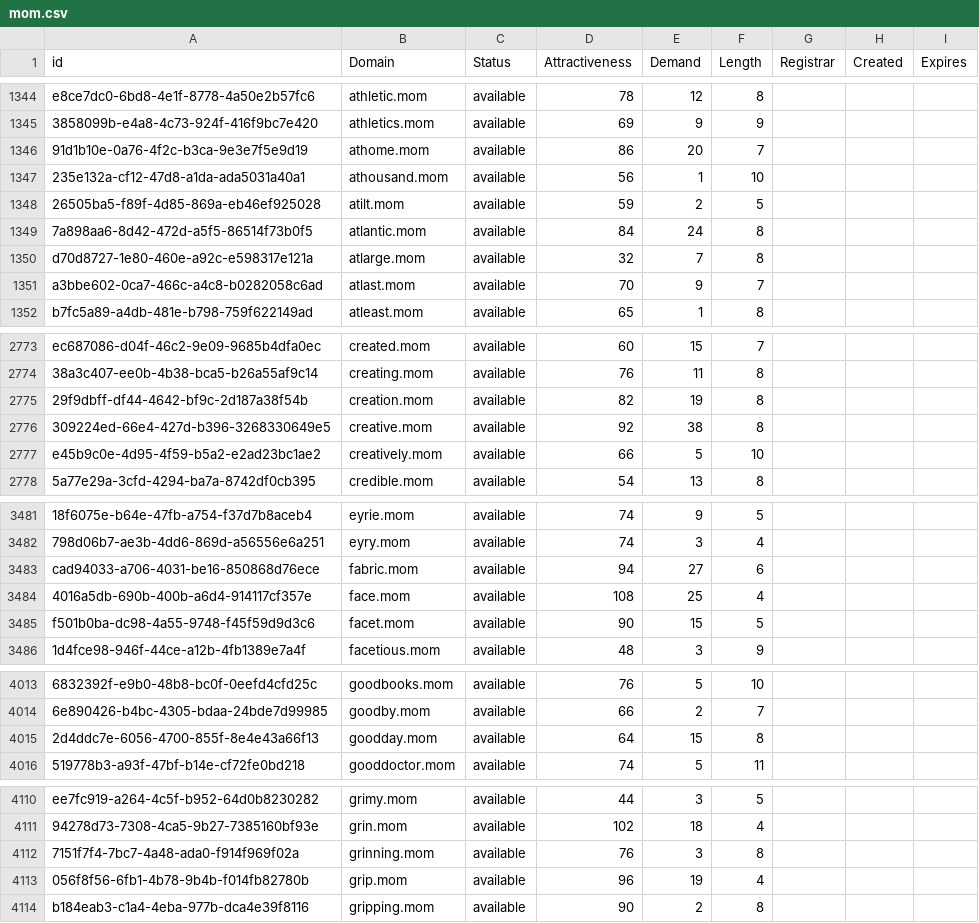
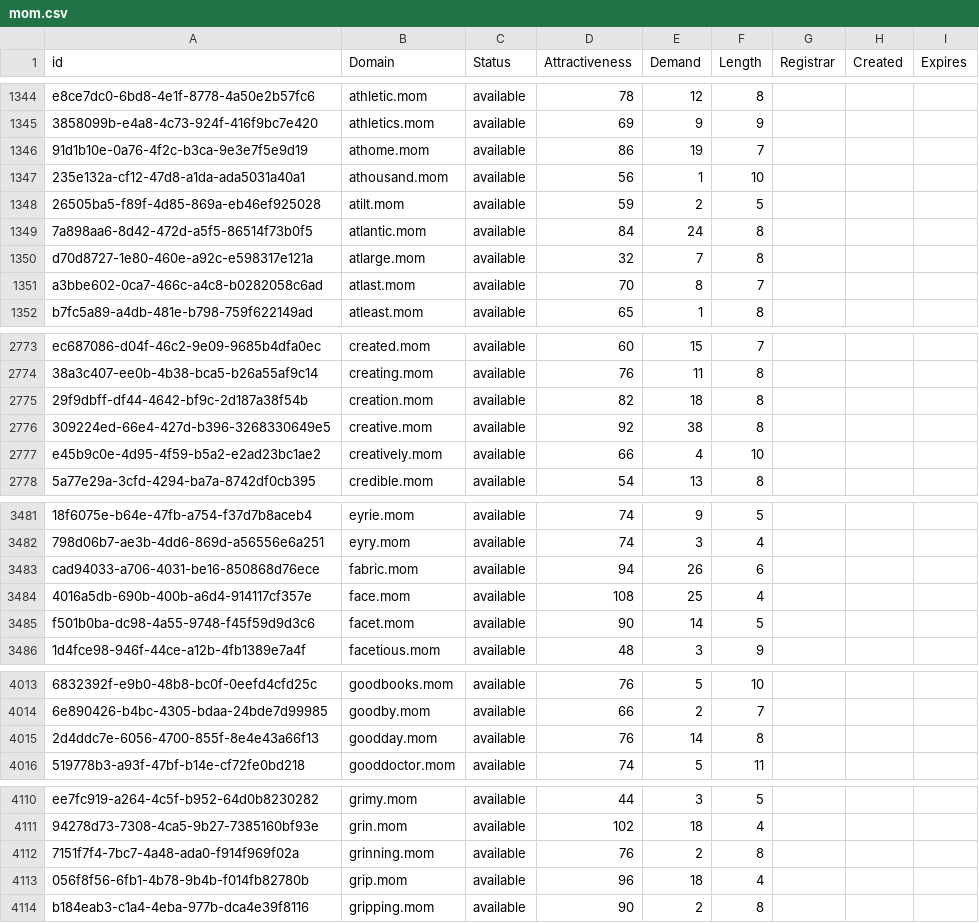
Before and after one commit to UniqueDomains/mom-oneword-domains, a CSV file: mom.csv, drawn as a sheet; only a part is shown, gaps mark what is left out; the diff covers the shown part only; the diff names each change by its address in the sheet, - before the commit and + after, or states it on an @@ line.

```diff
--- a/mom.csv
+++ b/mom.csv
-E1346 (Demand): 20
+E1346 (Demand): 19
-E1351 (Demand): 9
+E1351 (Demand): 8
-E2775 (Demand): 19
+E2775 (Demand): 18
-E2777 (Demand): 5
+E2777 (Demand): 4
-E3483 (Demand): 27
+E3483 (Demand): 26
-E3485 (Demand): 15
+E3485 (Demand): 14
-D4015 (Attractiveness): 64
+D4015 (Attractiveness): 76
-E4015 (Demand): 15
+E4015 (Demand): 14
-E4112 (Demand): 3
+E4112 (Demand): 2
-E4113 (Demand): 19
+E4113 (Demand): 18
```
Also changed, not shown: 188 edited cells elsewhere in this file, 2 other files.
